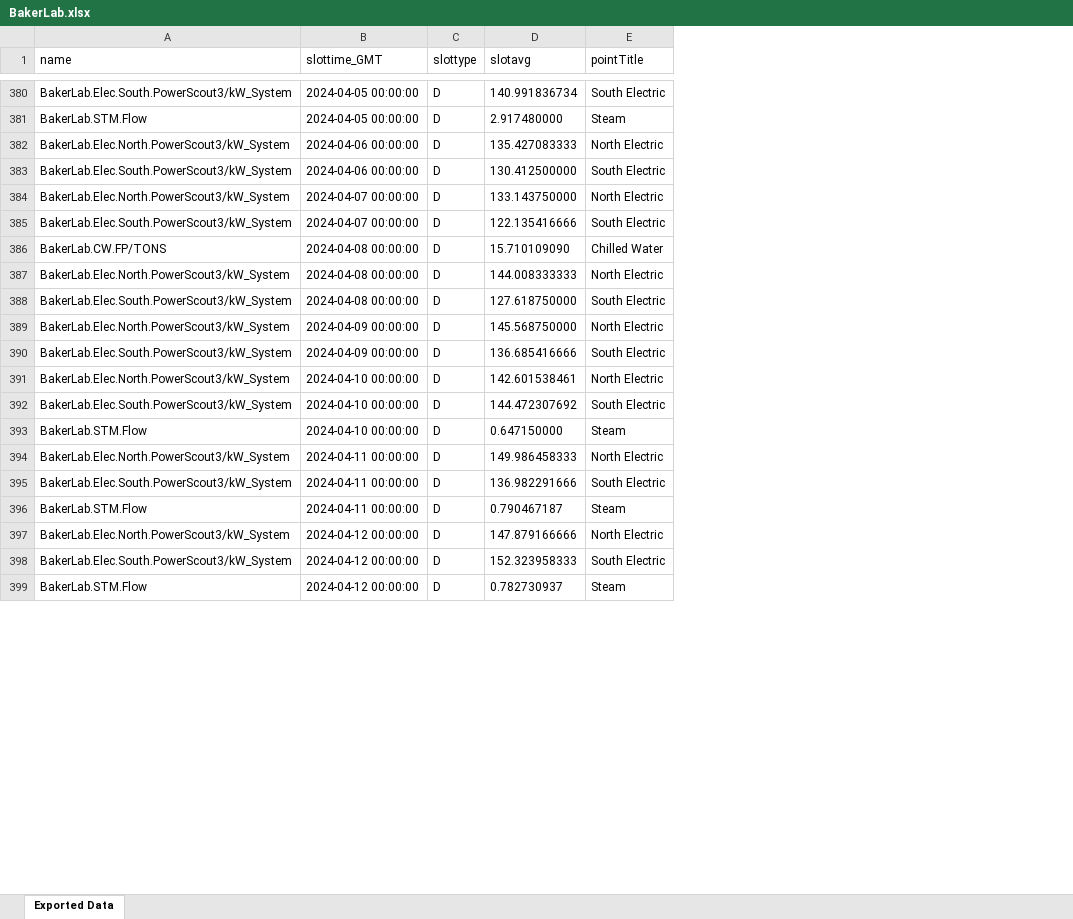
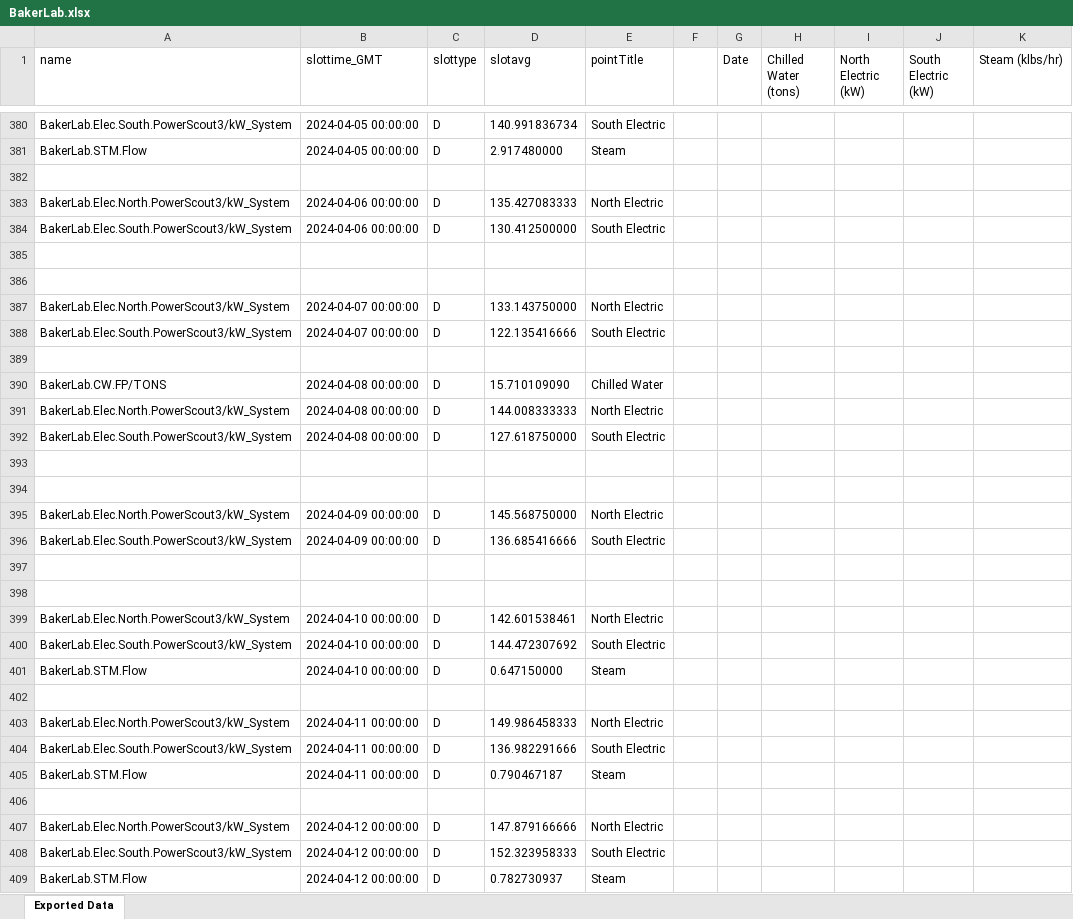
Before and after one commit to mb2557-droid/BEE4750FinalProject, an Excel workbook: BakerLab.xlsx, sheet Exported Data, drawn as a sheet; only a part is shown, gaps mark what is left out; values as stored, in another font and other column widths than the file's, no borders; the diff covers the shown part only; the diff names each change by its address in the sheet, - before the commit and + after, or states it on an @@ line.

Commit message:
data update

```diff
--- a/BakerLab.xlsx (sheet Exported Data)
+++ b/BakerLab.xlsx (sheet Exported Data)
+column F, empty
+column G (Date), empty
+column H (Chilled Water (tons)), empty
+column I (North Electric (kW)), empty
+column J (South Electric (kW)), empty
+column K (Steam (klbs/hr)), empty
+row 382: (empty)
+row 385: (empty)
+row 386: (empty)
+row 389: (empty)
+row 393: (empty)
+row 394: (empty)
+row 397: (empty)
+row 398: (empty)
+row 402: (empty)
+row 406: (empty)
```
Also changed, not shown: 5 added rows elsewhere in this sheet, CascadillaHall.xlsx, MannLibrary.xlsx, 3 other files.
